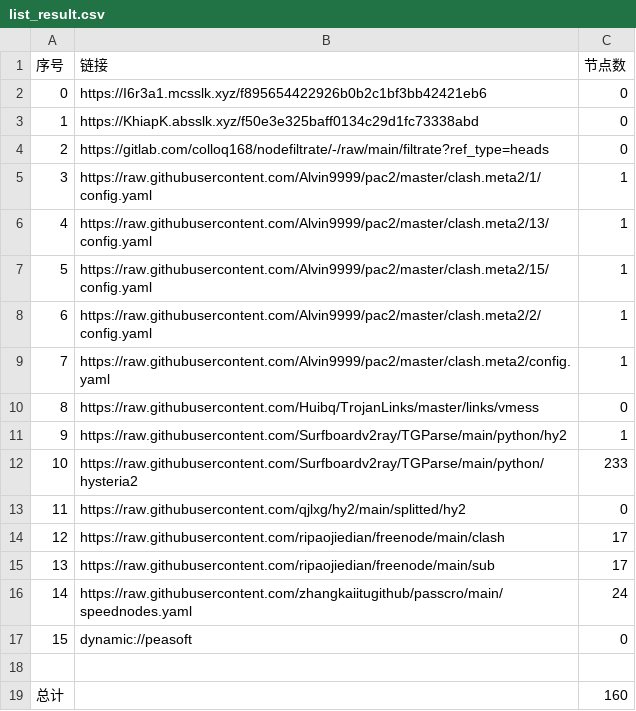
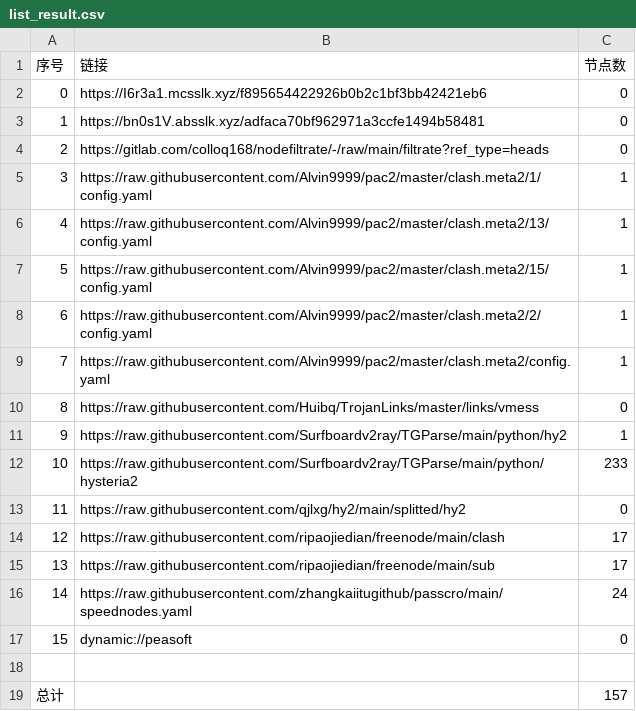
Before and after one commit to xihaoduo/AutoMergePublicNodes, a CSV file: list_result.csv, drawn as a sheet.

```diff
--- a/list_result.csv
+++ b/list_result.csv
@@ -2,3 +2,3 @@
 0,https://I6r3a1.mcsslk.xyz/f895654422926b0b2c1bf3bb42421eb6,0
-1,https://KhiapK.absslk.xyz/f50e3e325baff0134c29d1fc73338abd,0
+1,https://bn0s1V.absslk.xyz/adfaca70bf962971a3ccfe1494b58481,0
 2,https://gitlab.com/colloq168/nodefiltrate/-/raw/main/filtrate?ref_type=heads,0
@@ -18,2 +18,2 @@
 
-总计,,160
+总计,,157
```
Also changed, not shown: 23 other files.
